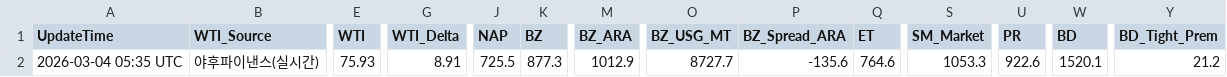
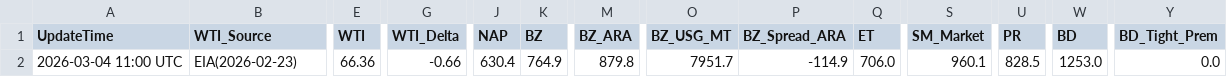
Before and after one commit to jskimlam/TOTAL_DASHBOARD, a CSV file: simulation_result.csv, drawn as a sheet; only a part is shown, gaps mark what is left out; the diff covers the shown part only; the diff names each change by its address in the sheet, - before the commit and + after, or states it on an @@ line.

```diff
--- a/simulation_result.csv
+++ b/simulation_result.csv
-A2 (UpdateTime): 2026-03-04 05:35 UTC
+A2 (UpdateTime): 2026-03-04 11:00 UTC
-B2 (WTI_Source): 야후파이낸스(실시간)
+B2 (WTI_Source): EIA(2026-02-23)
-E2 (WTI): 75.93
+E2 (WTI): 66.36
-G2 (WTI_Delta): 8.91
+G2 (WTI_Delta): -0.66
-J2 (NAP): 725.5
+J2 (NAP): 630.4
-K2 (BZ): 877.3
+K2 (BZ): 764.9
-M2 (BZ_ARA): 1012.9
+M2 (BZ_ARA): 879.8
-O2 (BZ_USG_MT): 8727.7
+O2 (BZ_USG_MT): 7951.7
-P2 (BZ_Spread_ARA): -135.6
+P2 (BZ_Spread_ARA): -114.9
-Q2 (ET): 764.6
+Q2 (ET): 706.0
-S2 (SM_Market): 1053.3
+S2 (SM_Market): 960.1
-U2 (PR): 922.6
+U2 (PR): 828.5
-W2 (BD): 1520.1
+W2 (BD): 1253.0
-Y2 (BD_Tight_Prem): 21.2
+Y2 (BD_Tight_Prem): 0.0
```
Also changed, not shown: 12 edited cells elsewhere in this file, 1 other file.
